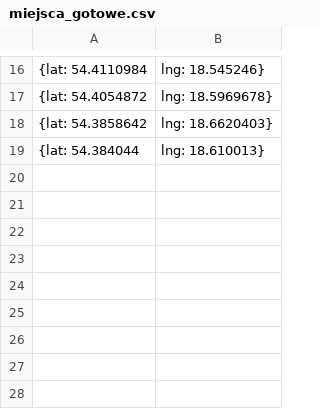
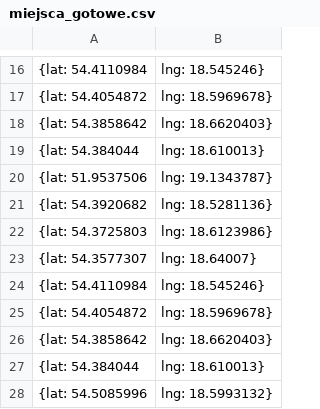
Before and after one commit to vulcao86/gis_projekt, a CSV file: miejsca_gotowe.csv, drawn as a sheet; only a part is shown, gaps mark what is left out; the diff names each change by its address in the sheet, - before the commit and + after, or states it on an @@ line.

```diff
--- a/miejsca_gotowe.csv
+++ b/miejsca_gotowe.csv
+row 20: {lat: 51.9537506 | lng: 19.1343787}
+row 21: {lat: 54.3920682 | lng: 18.5281136}
+row 22: {lat: 54.3725803 | lng: 18.6123986}
+row 23: {lat: 54.3577307 | lng: 18.64007}
+row 24: {lat: 54.4110984 | lng: 18.545246}
+row 25: {lat: 54.4054872 | lng: 18.5969678}
+row 26: {lat: 54.3858642 | lng: 18.6620403}
+row 27: {lat: 54.384044 | lng: 18.610013}
+row 28: {lat: 54.5085996 | lng: 18.5993132}
```
Also changed, not shown: miejsca.csv, 1 other file.
